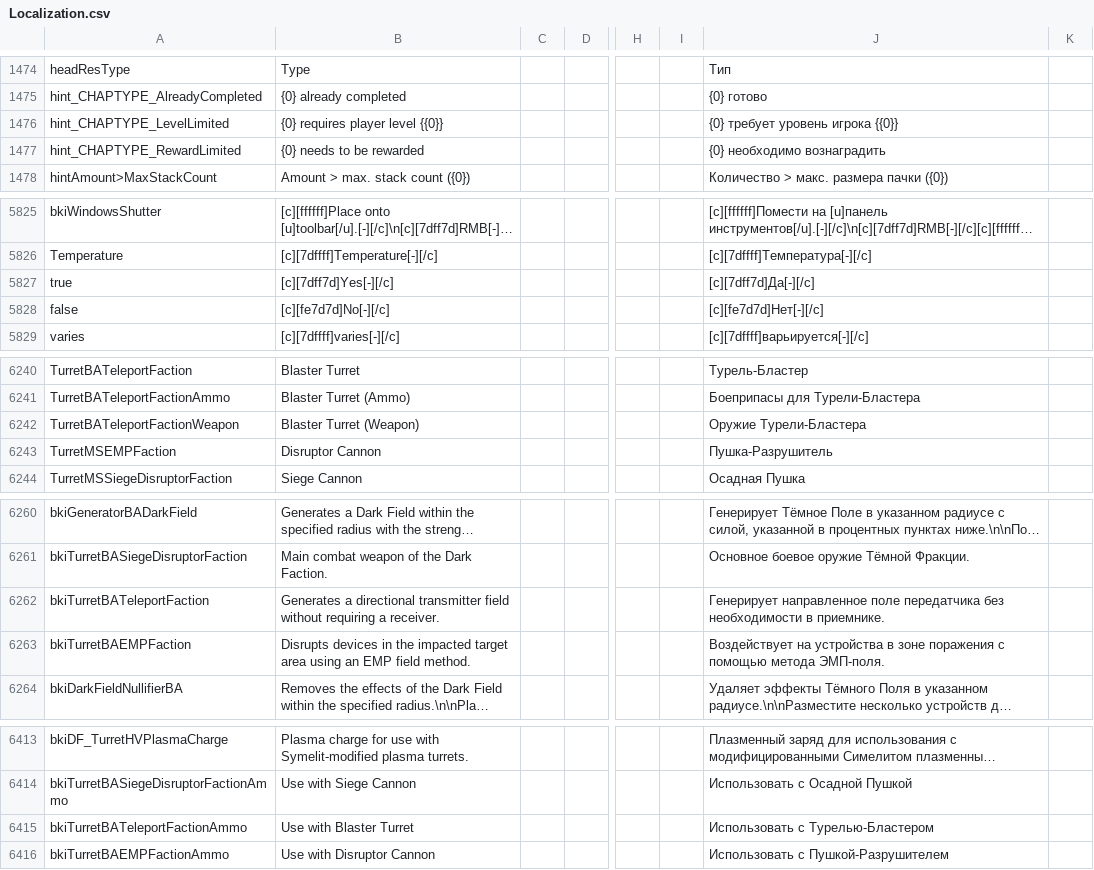
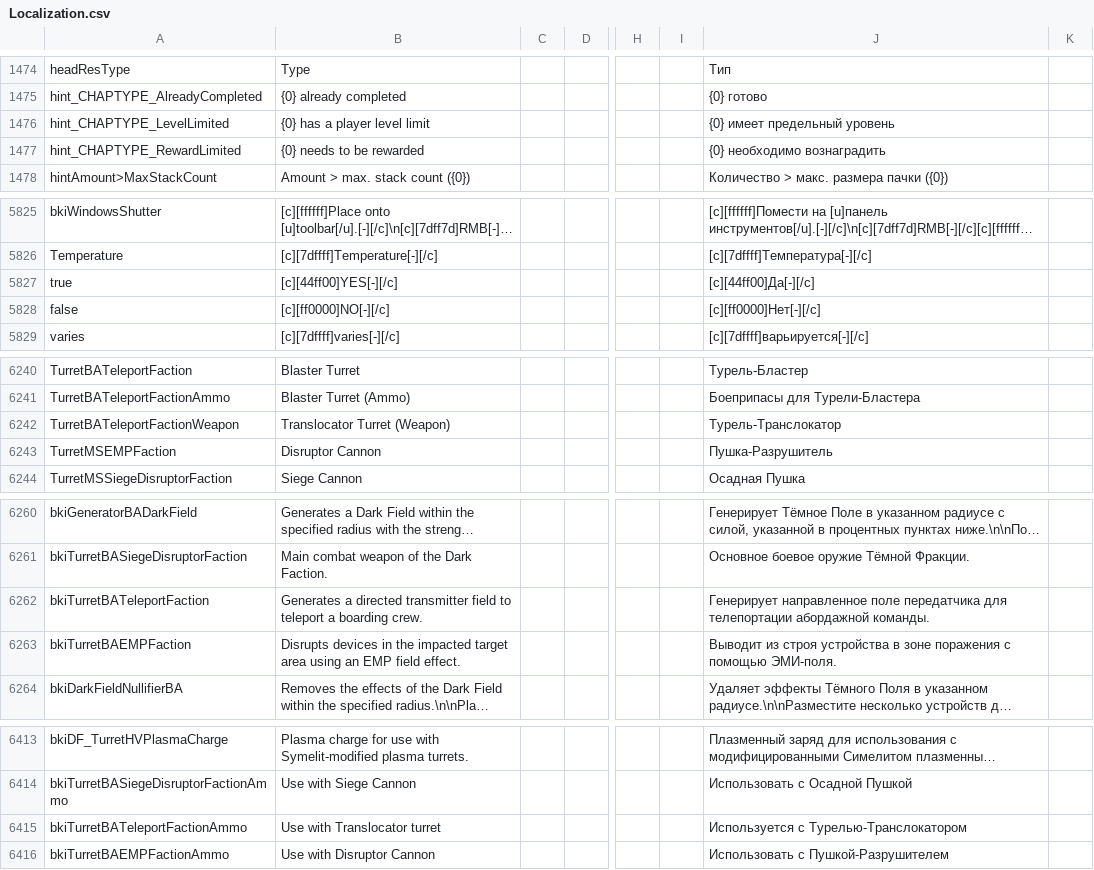
Before and after one commit to SnakeSel/Empyrion-ru, a CSV file: Empyrion - Galactic Survival/Content/Extras/Localization.csv, drawn as a sheet; only a part is shown, gaps mark what is left out; long unchanged cells end in …; the diff covers the shown part only; the diff names each change by its address in the sheet, - before the commit and + after, or states it on an @@ line.

```diff
--- a/Empyrion - Galactic Survival/Content/Extras/Localization.csv
+++ b/Empyrion - Galactic Survival/Content/Extras/Localization.csv
-B1476: {0} requires player level {{0}}
+B1476: {0} has a player level limit
-J1476: {0} требует уровень игрока {{0}}
+J1476: {0} имеет предельный уровень
-B5827: [c][7dff7d]Yes[-][/c]
+B5827: [c][44ff00]YES[-][/c]
-J5827: [c][7dff7d]Да[-][/c]
+J5827: [c][44ff00]Да[-][/c]
-B5828: [c][fe7d7d]No[-][/c]
+B5828: [c][ff0000]NO[-][/c]
-J5828: [c][fe7d7d]Нет[-][/c]
+J5828: [c][ff0000]Нет[-][/c]
-B6242: Blaster Turret (Weapon)
+B6242: Translocator Turret (Weapon)
-J6242: Оружие Турели-Бластера
+J6242: Турель-Транслокатор
-B6262: Generates a directional transmitter field without requiring a receiver.
+B6262: Generates a directed transmitter field to teleport a boarding crew.
-J6262: …поле передатчика без необходимости в приемнике.
+J6262: …поле передатчика для телепортации абордажной команды.
-B6263: …EMP field method.
+B6263: …EMP field effect.
-J6263: Воздействует на устройства в зоне поражения с помощью метода ЭМП-поля.
+J6263: Выводит из строя устройства в зоне поражения с помощью ЭМИ-поля.
-B6415: Use with Blaster Turret
+B6415: Use with Translocator turret
-J6415: Использовать с Турелью-Бластером
+J6415: Используется с Турелью-Транслокатором
```
Also changed, not shown: 15 added rows and 13 edited cells elsewhere in this file.
